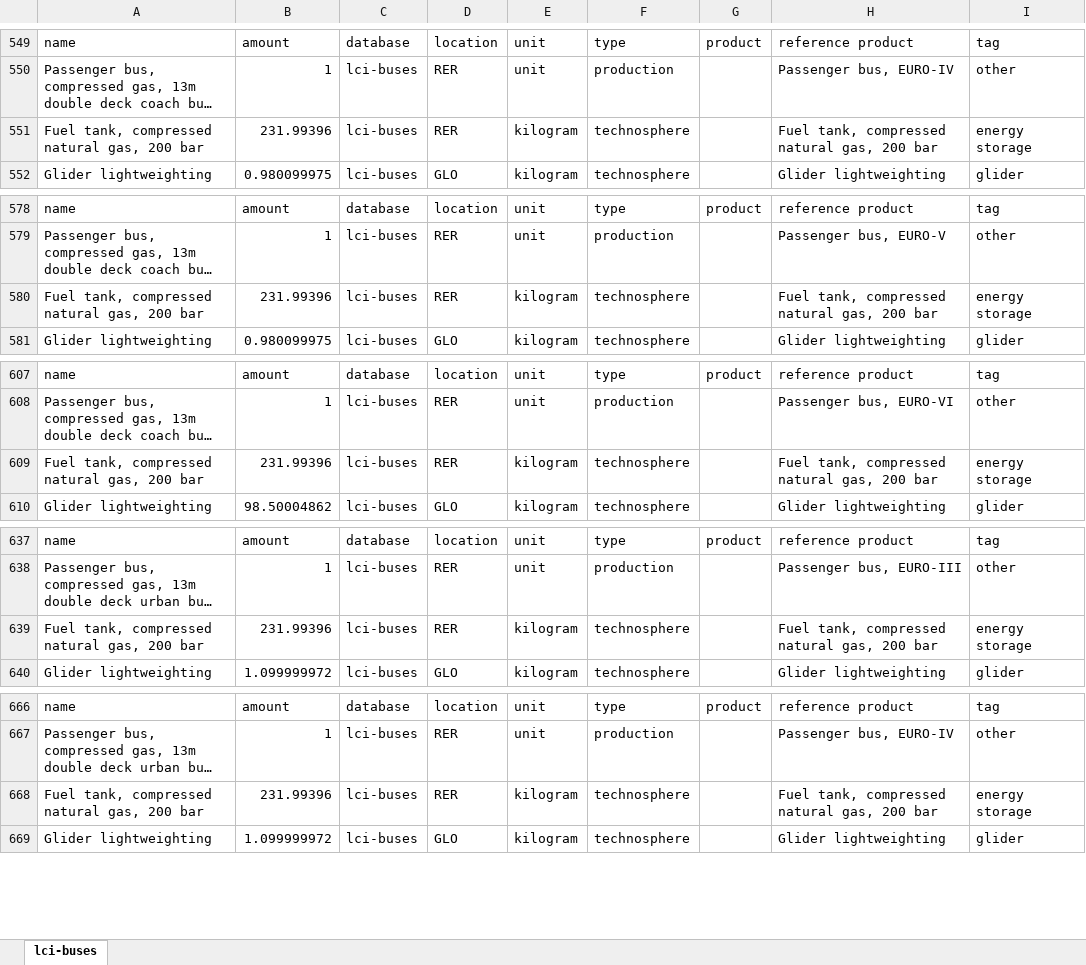
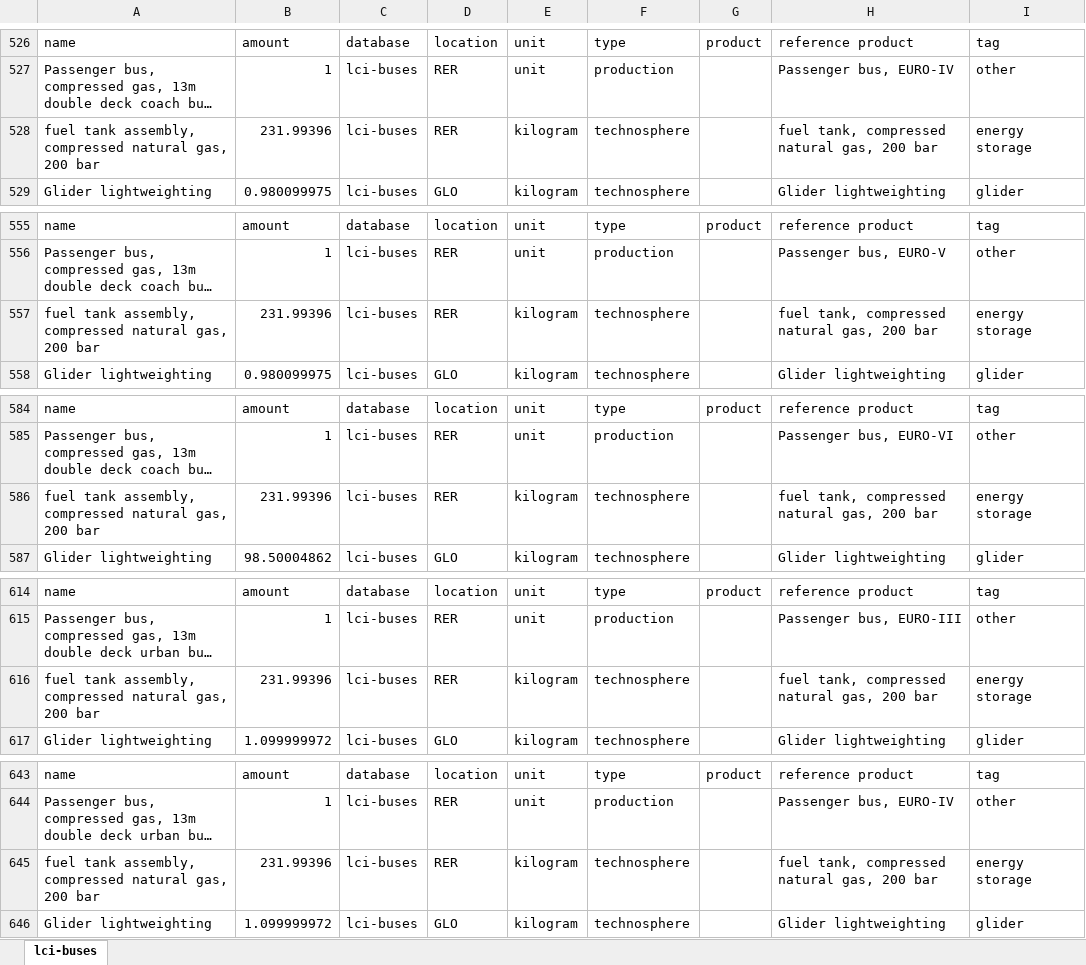
Before and after one commit to romainsacchi/rmnd-lca, an Excel workbook: premise/data/additional_inventories/lci-buses.xlsx, sheet lci-buses, drawn as a sheet; only a part is shown, gaps mark what is left out; long unchanged cells end in …; values as stored, in another font and other column widths than the file's, no borders; addresses are those after the commit; the diff covers the shown part only; the diff names each change by its address in the sheet, - before the commit and + after, or states it on an @@ line.

```diff
--- a/premise/data/additional_inventories/lci-buses.xlsx (sheet lci-buses)
+++ b/premise/data/additional_inventories/lci-buses.xlsx (sheet lci-buses)
-A528: Fuel tank, compressed natural…
+A528: fuel tank assembly, compressed natural…
-H528: Fuel tank, compressed natural gas, 200 bar
+H528: fuel tank, compressed natural gas, 200 bar
-A557: Fuel tank, compressed natural…
+A557: fuel tank assembly, compressed natural…
-H557: Fuel tank, compressed natural gas, 200 bar
+H557: fuel tank, compressed natural gas, 200 bar
-A586: Fuel tank, compressed natural…
+A586: fuel tank assembly, compressed natural…
-H586: Fuel tank, compressed natural gas, 200 bar
+H586: fuel tank, compressed natural gas, 200 bar
-A616: Fuel tank, compressed natural…
+A616: fuel tank assembly, compressed natural…
-H616: Fuel tank, compressed natural gas, 200 bar
+H616: fuel tank, compressed natural gas, 200 bar
-A645: Fuel tank, compressed natural…
+A645: fuel tank assembly, compressed natural…
-H645: Fuel tank, compressed natural gas, 200 bar
+H645: fuel tank, compressed natural gas, 200 bar
```
Also changed, not shown: 23 removed rows and 50 edited cells elsewhere in this sheet, 4 other files.
